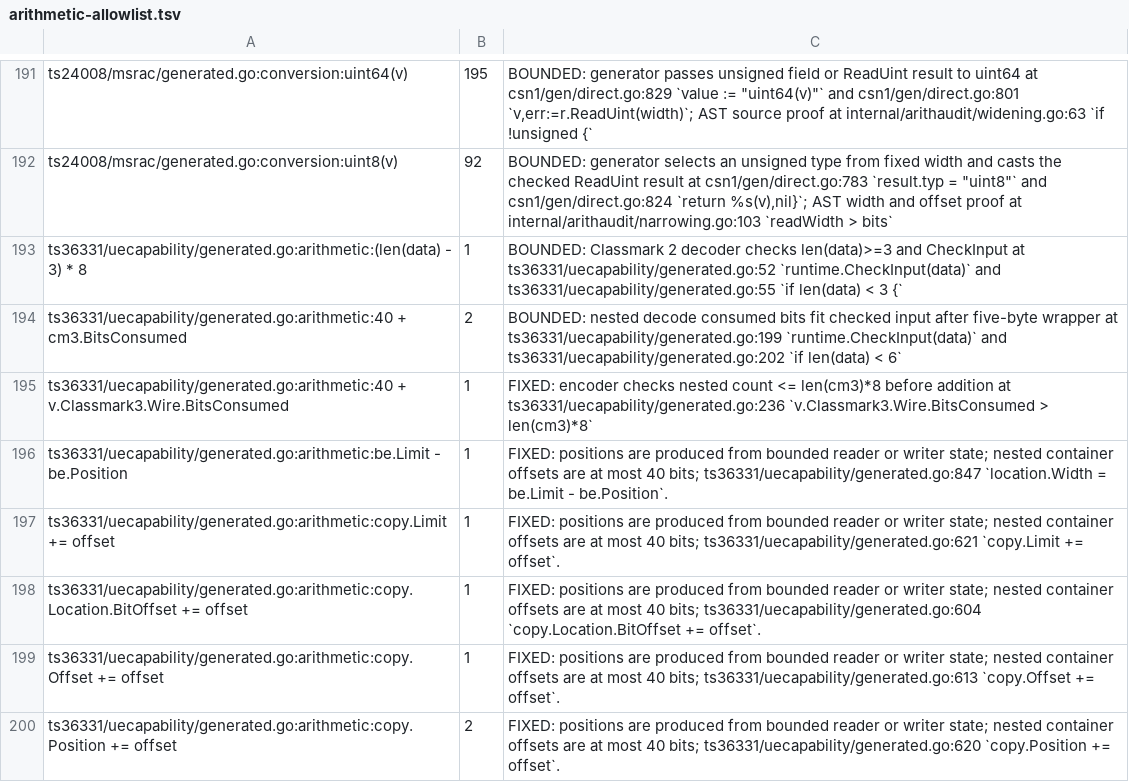
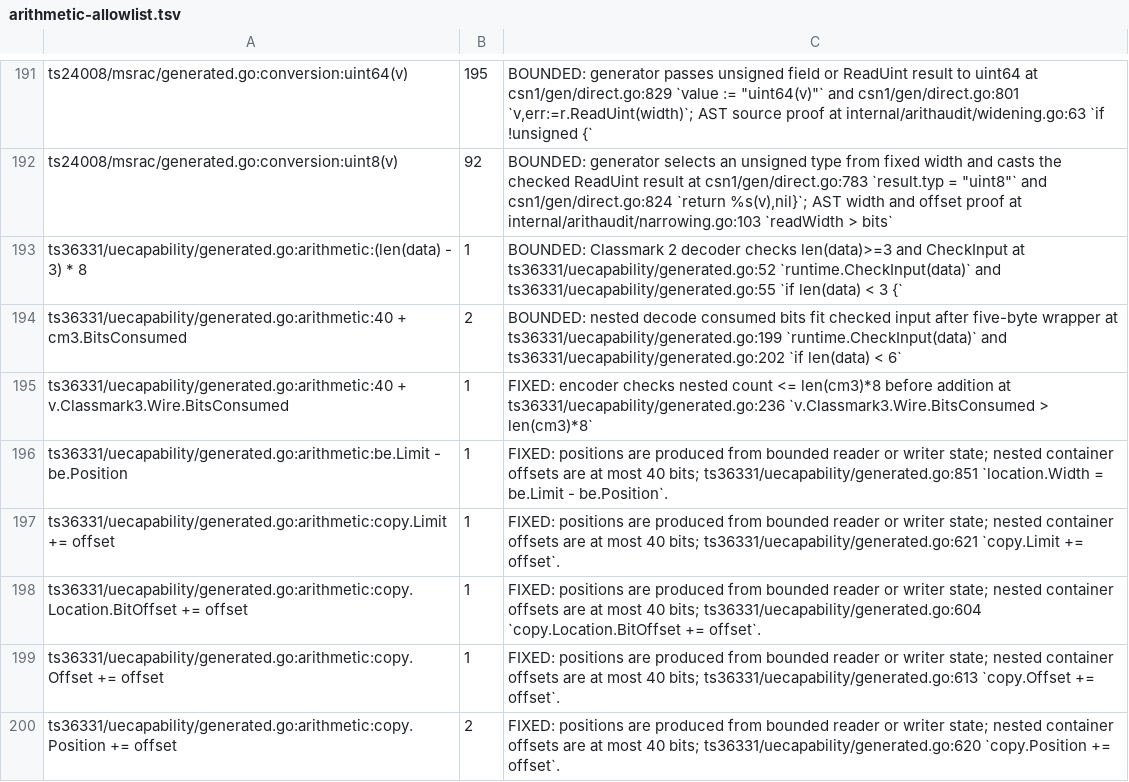
Before and after one commit to gomaja/go-csn1, a TSV file: arithmetic-allowlist.tsv, drawn as a sheet; only a part is shown, gaps mark what is left out; the diff covers the shown part only.

Commit message:
Report nested codec failures at their full path (#46)
Generated encoders report a nested failure at the path from the definition
to the failing component through Writer.ComponentError, as decode errors
already did; the SI 18 continuation-count decode error gains its parent.
Kinds, offsets, widths and causes are unchanged. Regenerated from
protocol-compilers 25932ed.

```diff
--- a/arithmetic-allowlist.tsv
+++ b/arithmetic-allowlist.tsv
@@ -195,3 +195,3 @@ ts36331/uecapability/generated.go:arithmetic:40 + cm3.BitsConsumed	2	BOUNDED: ne
 ts36331/uecapability/generated.go:arithmetic:40 + v.Classmark3.Wire.BitsConsumed	1	FIXED: encoder checks nested count <= len(cm3)*8 before addition at ts36331/uecapability/generated.go:236 `v.Classmark3.Wire.BitsConsumed > len(cm3)*8`
-ts36331/uecapability/generated.go:arithmetic:be.Limit - be.Position	1	FIXED: positions are produced from bounded reader or writer state; nested container offsets are at most 40 bits; ts36331/uecapability/generated.go:847 `location.Width = be.Limit - be.Position`.
+ts36331/uecapability/generated.go:arithmetic:be.Limit - be.Position	1	FIXED: positions are produced from bounded reader or writer state; nested container offsets are at most 40 bits; ts36331/uecapability/generated.go:851 `location.Width = be.Limit - be.Position`.
 ts36331/uecapability/generated.go:arithmetic:copy.Limit += offset	1	FIXED: positions are produced from bounded reader or writer state; nested container offsets are at most 40 bits; ts36331/uecapability/generated.go:621 `copy.Limit += offset`.
```
Also changed, not shown: 15 edited cells elsewhere in this file, 19 other files.
